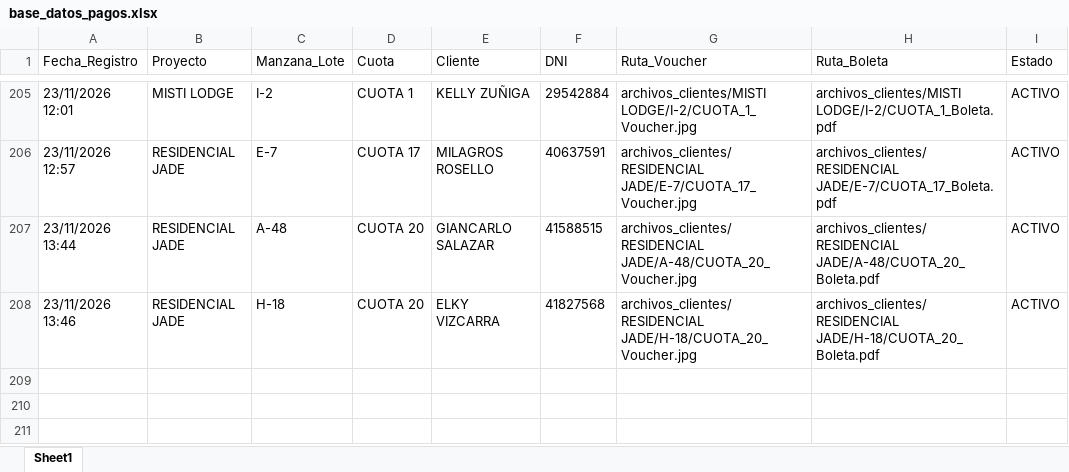
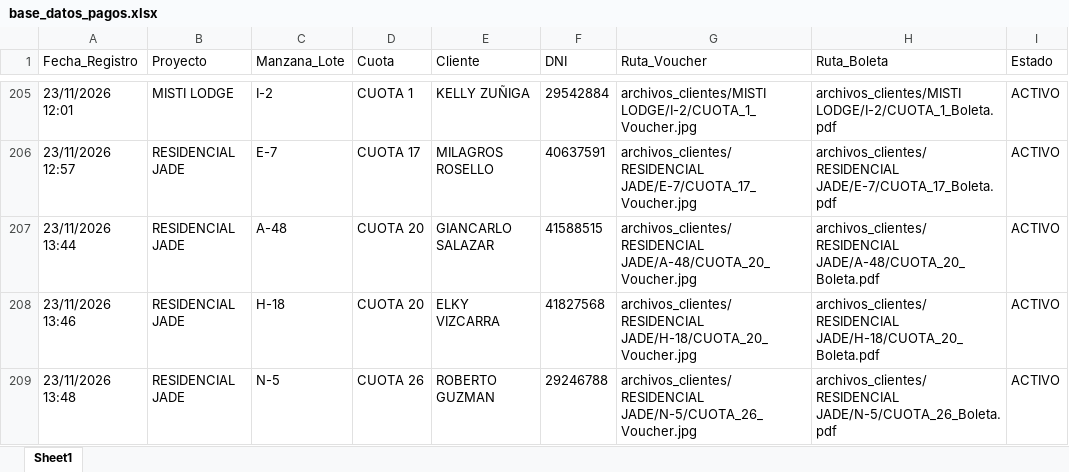
Before and after one commit to bryanflowers10-prog/portal-cobranzas-gr, an Excel workbook: base_datos_pagos.xlsx, sheet Sheet1, drawn as a sheet; only a part is shown, gaps mark what is left out; values as stored, in another font and other column widths than the file's, no borders; the diff names each change by its address in the sheet, - before the commit and + after, or states it on an @@ line.

```diff
--- a/base_datos_pagos.xlsx (sheet Sheet1)
+++ b/base_datos_pagos.xlsx (sheet Sheet1)
+row 209: 23/11/2026 13:48 | RESIDENCIAL JADE | N-5 | CUOTA 26 | ROBERTO GUZMAN | 29246788 | archivos_clientes/RESIDENCIAL JADE/N-5/CUOTA_26_Voucher.jpg | archivos_clientes/RESIDENCIAL JADE/N-5/CUOTA_26_Boleta.pdf | ACTIVO
```
Also changed, not shown: 2 other files.
